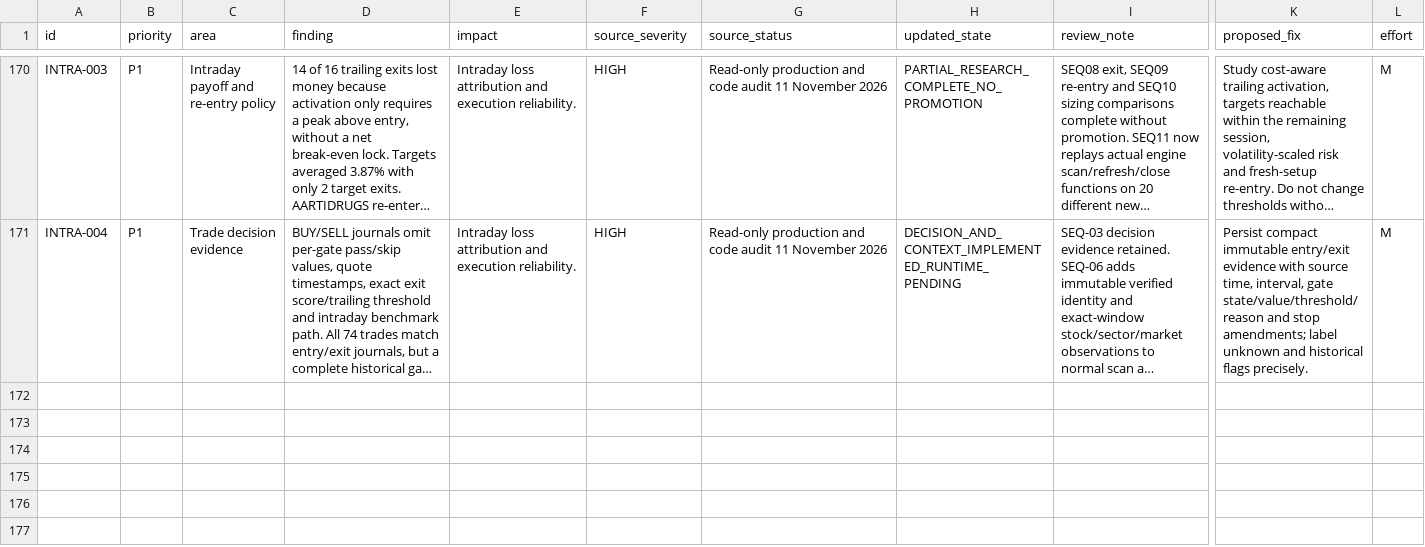
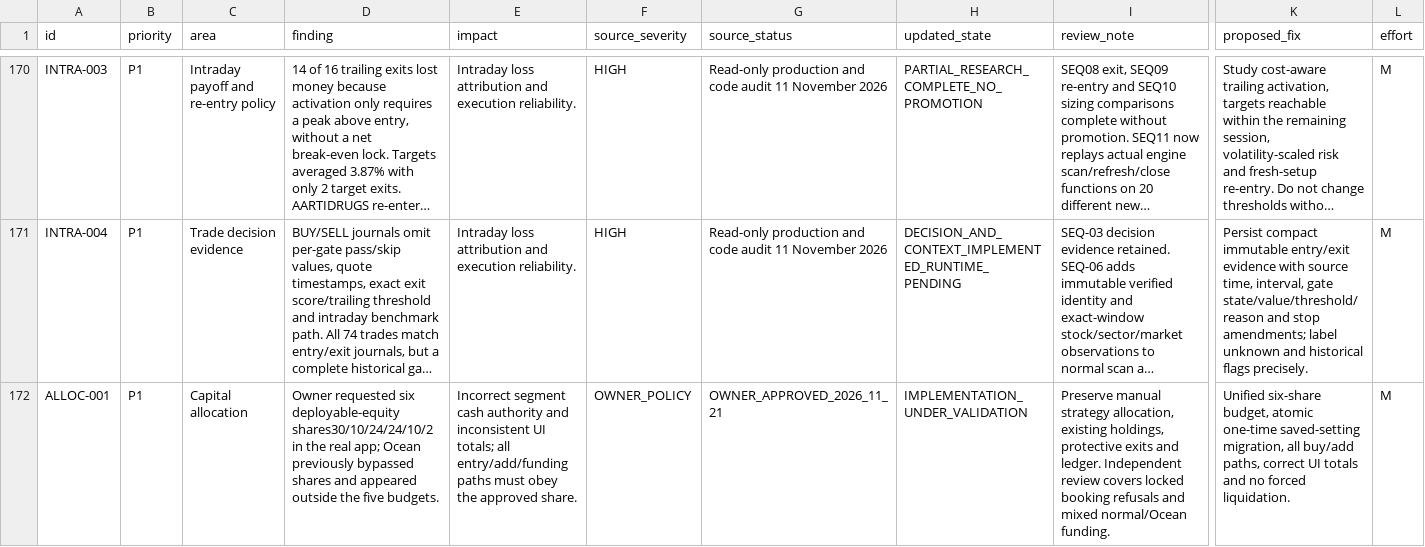
Before and after one commit to damandamanaulakh-tech/MARS, a CSV file: docs/repairs/backlog.csv, drawn as a sheet; only a part is shown, gaps mark what is left out; long unchanged cells end in …; rows hold the shown columns only; the diff names each change by its address in the sheet, - before the commit and + after, or states it on an @@ line.

Commit message:
Apply owner six-segment capital allocation (#229)
Apply 30% Momentum, 10% Intraday, 24% Short, 24% Swing, 10% Positional and 2% Ocean across persisted settings, all entry/add/funding paths and UI. Preserve protective exits and existing financial history.

Reviewed exact head 44fdc0dc98803f9830a96baac053f39c9da4c0e5, tree3425254d2eebe18c4c06c032462dfd4aac10437d. All six CI jobs passed: 3614 canonical tests with zero skips and complete frozen research/attribution replays. Local suite3615passed with zero skips; one additional local script-parse case is explained in release evidence. Live persistence acknowledgement checked before merge.

Intraday latency and incomplete scheduled rotations remain separate open incident RUN-20261125-01; this allocation does not change research thresholds or claim a profitable strategy.

```diff
--- a/docs/repairs/backlog.csv
+++ b/docs/repairs/backlog.csv
+row 172: ALLOC-001 | P1 | Capital allocation | Owner requested six deployable-equity shares30/10/24/24/10/2 in the real app; Ocean previously bypassed shares and appeared outside the five budgets. | Incorrect segment cash authority and inconsistent UI totals; all entry/add/funding paths must obey the approved share. | OWNER_POLICY | OWNER_APPROVED_2026_11_21 | IMPLEMENTATION_UNDER_VALIDATION | Preserve manual strategy allocation, existing holdings, protective exits and ledger. Independent review covers locked booking refusals and mixed normal/Ocean funding. | Unified six-share budget, atomic one-time saved-setting migration, all buy/add paths, correct UI totals and no forced liquidation. | M
```
Also changed, not shown: 39 other files.
